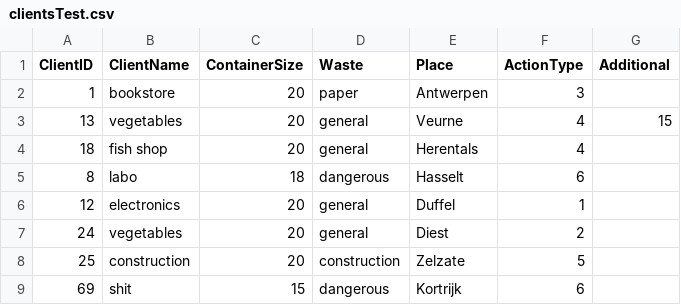
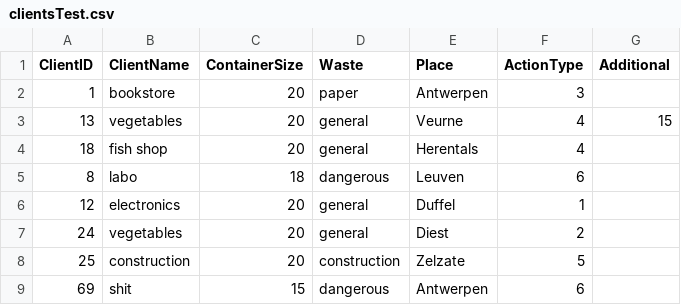
Before and after one commit to seppeV2/IPCase2, a CSV file: clientsTest.csv, drawn as a sheet.

```diff
--- a/clientsTest.csv
+++ b/clientsTest.csv
@@ -4,3 +4,3 @@
 18,fish shop,20,general,Herentals,4,
-8,labo,18,dangerous,Hasselt,6,
+8,labo,18,dangerous,Leuven,6,
 12,electronics,20,general,Duffel,1,
@@ -8,2 +8,2 @@
 25,construction,20,construction,Zelzate,5,
-69,shit,15,dangerous,Kortrijk,6
+69,shit,15,dangerous,Antwerpen,6
```
Also changed, not shown: distanceMatrix.csv, 2 other files.
